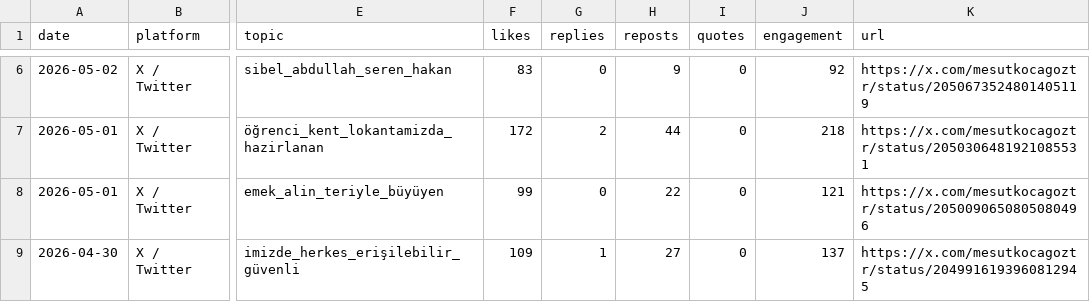
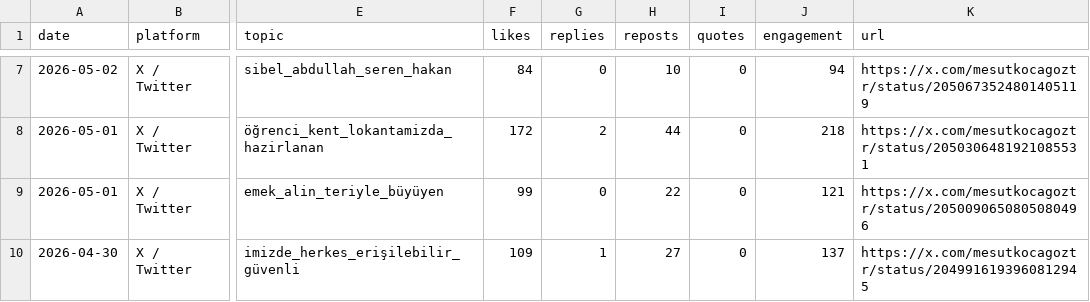
Before and after one commit to korayarhan/dijital-antalya-nabzi, a CSV file: data/auto_social/president_x_posts.csv, drawn as a sheet; only a part is shown, gaps mark what is left out; addresses are those after the commit; the diff covers the shown part only; the diff names each change by its address in the sheet, - before the commit and + after, or states it on an @@ line.

```diff
--- a/data/auto_social/president_x_posts.csv
+++ b/data/auto_social/president_x_posts.csv
-F7 (likes): 83
+F7 (likes): 84
-H7 (reposts): 9
+H7 (reposts): 10
-J7 (engagement): 92
+J7 (engagement): 94
```
Also changed, not shown: 1 added row, 1 removed row and 12 edited cells elsewhere in this file, data/alerts/alert_log.csv, 5 other files.
